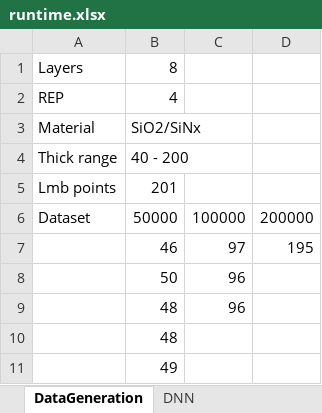
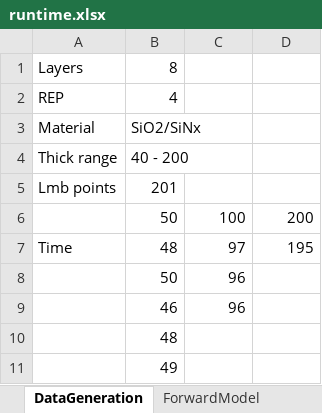
Before and after one commit to hjeon2k/2021_InternshipOEN, an Excel workbook: runtime.xlsx, sheet DataGeneration, drawn as a sheet; values as stored, in another font and other column widths than the file's, no borders; charts and pictures not drawn; removed rows and columns are numbered as before the commit, all else as after; the diff names each change by its address in the sheet, - before the commit and + after, or states it on an @@ line.

```diff
--- a/runtime.xlsx (sheet DataGeneration)
+++ b/runtime.xlsx (sheet DataGeneration)
-sheet tab: DNN
+sheet tab: ForwardModel
-row 6: Dataset | 50000 | 100000 | 200000
-row 7:  | 46 | 97 | 195
+row 6:  | 50 | 100 | 200
+row 7: Time | 48 | 97 | 195
-B9: 48
+B9: 46
```
Also changed, not shown: sheet ForwardModel, other sheet tabs, charts or pictures, 2 other files.
